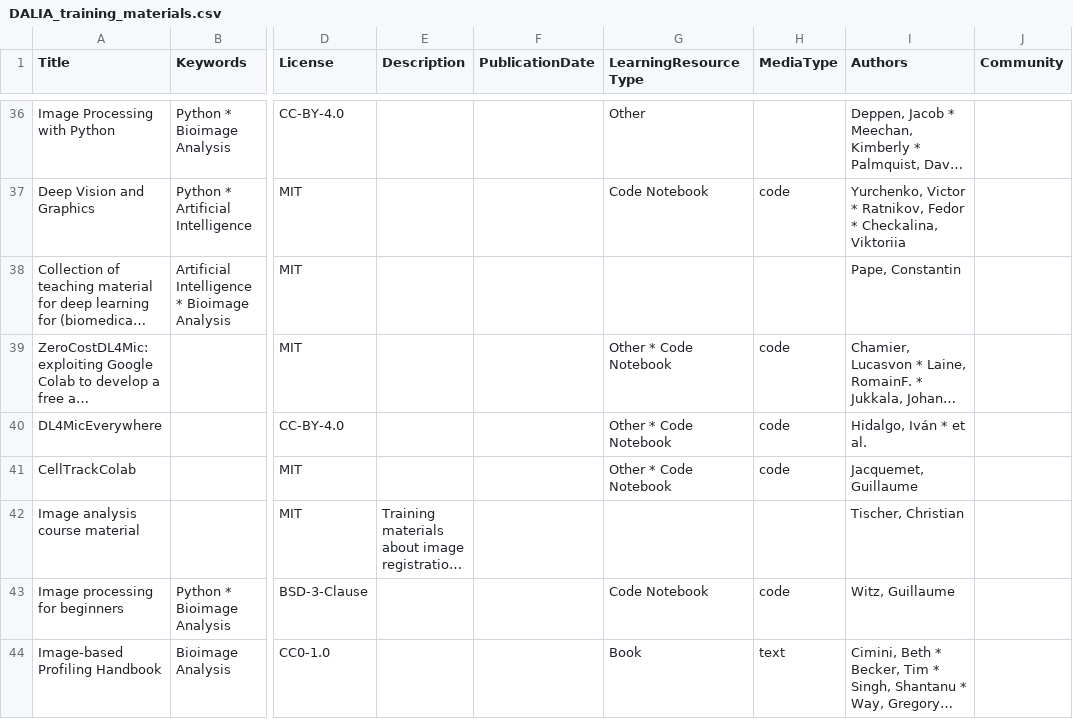
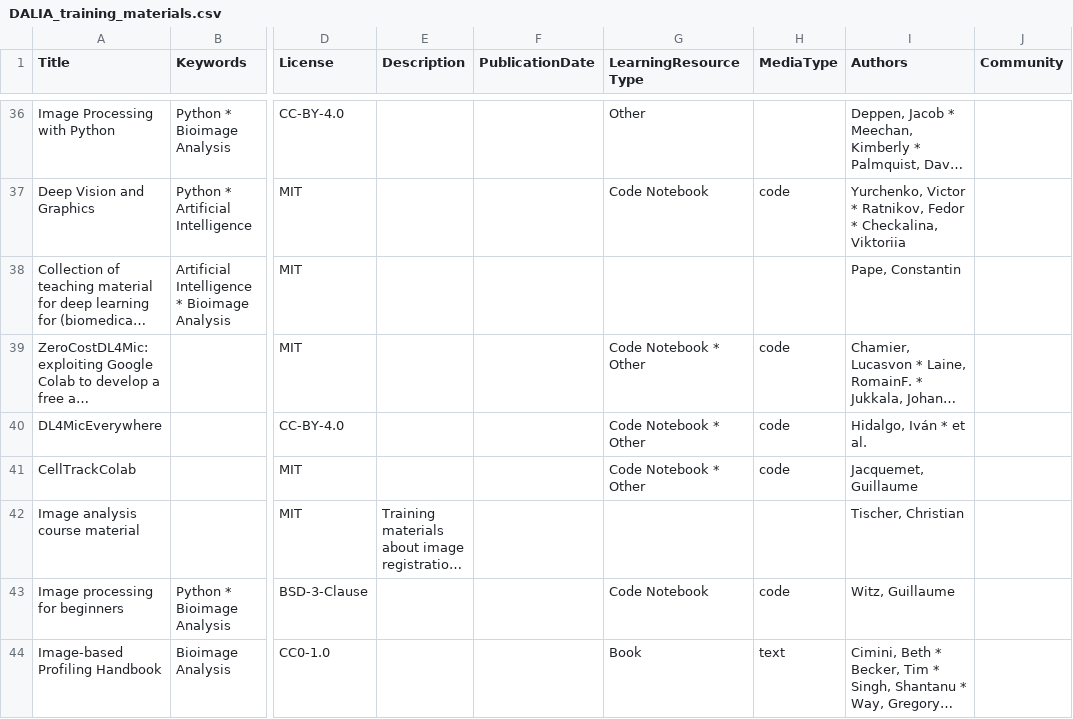
Before and after one commit to NFDI4BIOIMAGE/training, a CSV file: docs/export/DALIA_training_materials.csv, drawn as a sheet; only a part is shown, gaps mark what is left out; long unchanged cells end in …; the diff covers the shown part only; the diff names each change by its address in the sheet, - before the commit and + after, or states it on an @@ line.

```diff
--- a/docs/export/DALIA_training_materials.csv
+++ b/docs/export/DALIA_training_materials.csv
-G39:G41 (LearningResourceType): Other * Code Notebook
+G39:G41 (LearningResourceType): Code Notebook * Other
```
Also changed, not shown: 25 edited cells elsewhere in this file, 1 other file.
